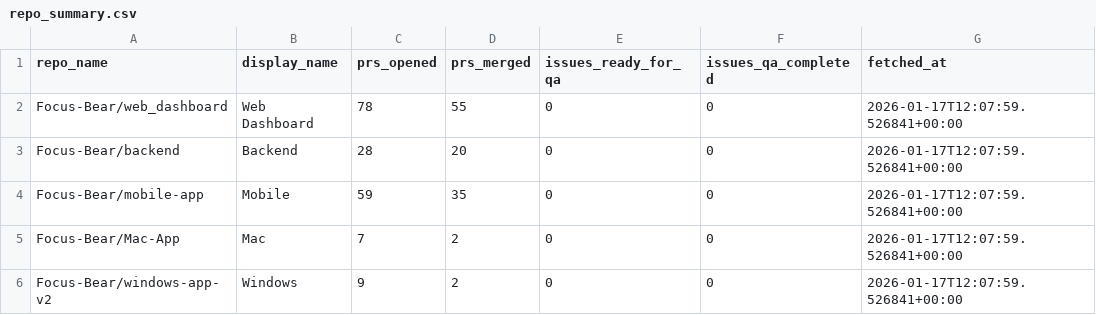
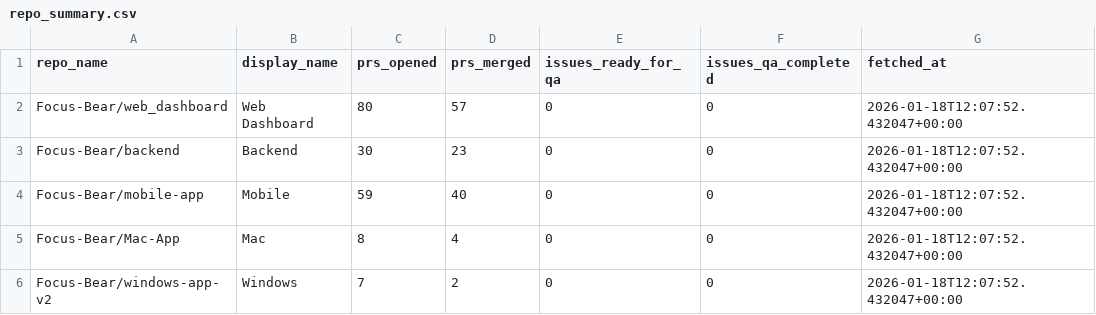
Before and after one commit to Focus-Bear/dora_pipeline, a CSV file: repo_summary.csv, drawn as a sheet.

```diff
--- a/repo_summary.csv
+++ b/repo_summary.csv
@@ -1,6 +1,6 @@
 repo_name,display_name,prs_opened,prs_merged,issues_ready_for_qa,issues_qa_completed,fetched_at
-Focus-Bear/web_dashboard,Web Dashboard,78,55,0,0,2026-01-17T12:07:59.526841+00:00
-Focus-Bear/backend,Backend,28,20,0,0,2026-01-17T12:07:59.526841+00:00
-Focus-Bear/mobile-app,Mobile,59,35,0,0,2026-01-17T12:07:59.526841+00:00
-Focus-Bear/Mac-App,Mac,7,2,0,0,2026-01-17T12:07:59.526841+00:00
-Focus-Bear/windows-app-v2,Windows,9,2,0,0,2026-01-17T12:07:59.526841+00:00
+Focus-Bear/web_dashboard,Web Dashboard,80,57,0,0,2026-01-18T12:07:52.432047+00:00
+Focus-Bear/backend,Backend,30,23,0,0,2026-01-18T12:07:52.432047+00:00
+Focus-Bear/mobile-app,Mobile,59,40,0,0,2026-01-18T12:07:52.432047+00:00
+Focus-Bear/Mac-App,Mac,8,4,0,0,2026-01-18T12:07:52.432047+00:00
+Focus-Bear/windows-app-v2,Windows,7,2,0,0,2026-01-18T12:07:52.432047+00:00
```
Also changed, not shown: 2 other files.
